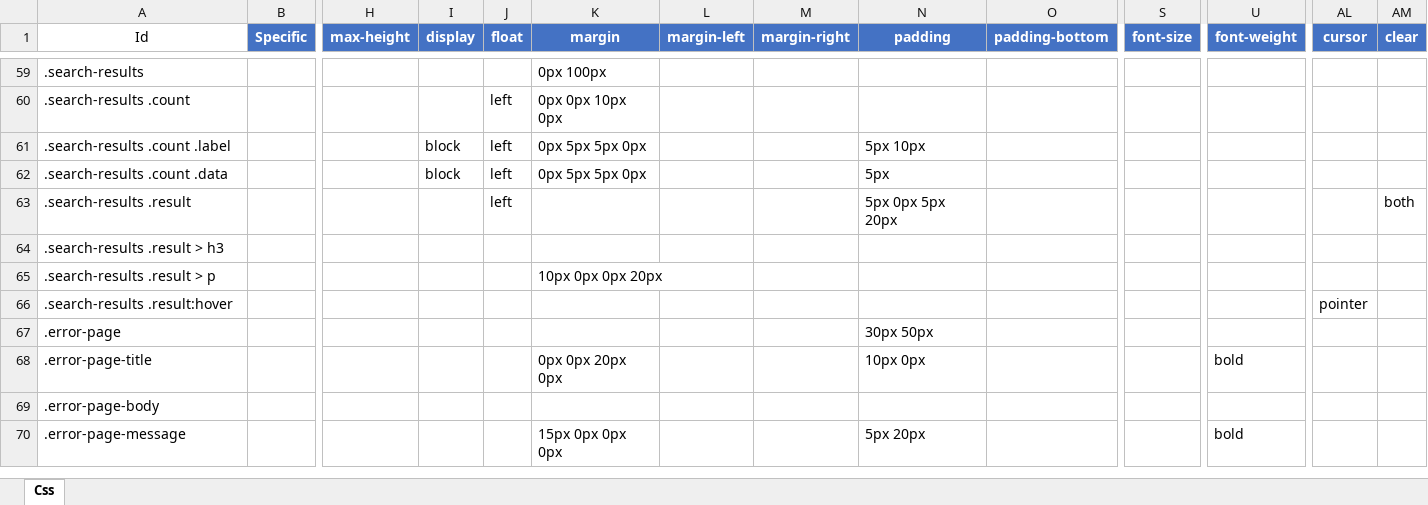
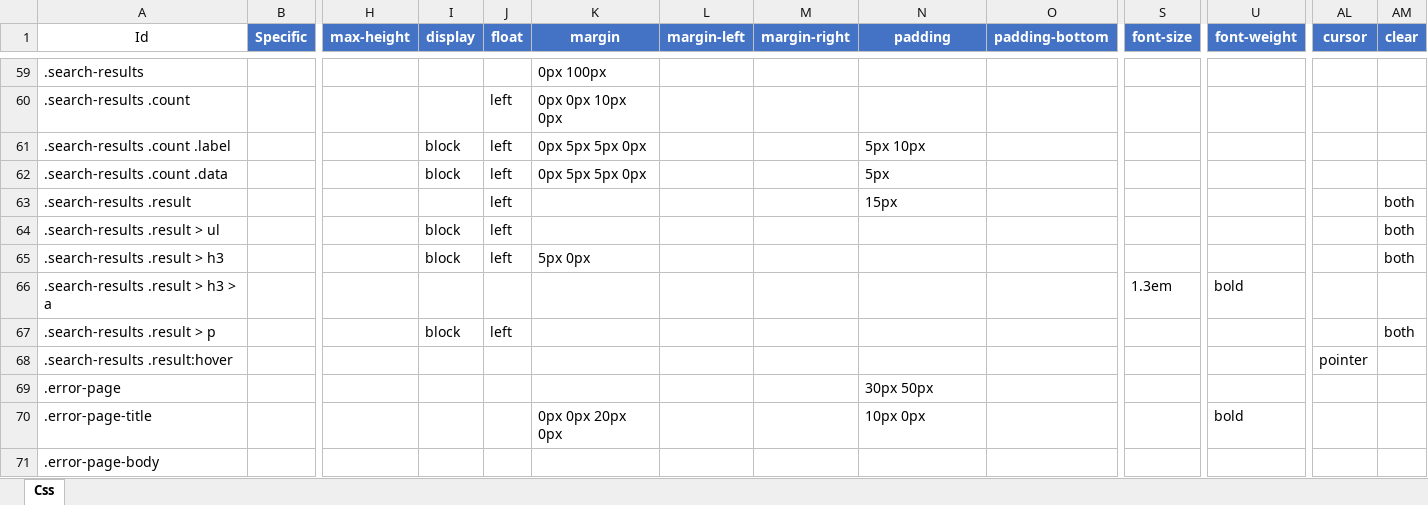
Before and after one commit to Implem/Implem.Pleasanter, an Excel workbook: Implem.Pleasanter/App_Data/Definitions/definition_Css.xlsm, sheet Css, drawn as a sheet; only a part is shown, gaps mark what is left out; the shorter side is filled out with more unchanged rows; values as stored, in another font and other column widths than the file's, no borders; table styles not drawn; addresses are those after the commit; rows hold the shown columns only; the diff names each change by its address in the sheet, - before the commit and + after, or states it on an @@ line.

```diff
--- a/Implem.Pleasanter/App_Data/Definitions/definition_Css.xlsm (sheet Css)
+++ b/Implem.Pleasanter/App_Data/Definitions/definition_Css.xlsm (sheet Css)
-N63 (padding): 5px 0px 5px 20px
+N63 (padding): 15px
+row 64: .search-results .result > ul |  |  | block | left |  |  |  |  |  |  |  |  | both
-I65 (display): (empty)
+I65 (display): block
-J65 (float): (empty)
+J65 (float): left
-K65 (margin): (empty)
+K65 (margin): 5px 0px
-AM65 (clear): (empty)
+AM65 (clear): both
+row 66: .search-results .result > h3 > a |  |  |  |  |  |  |  |  |  | 1.3em | bold
-I67 (display): (empty)
+I67 (display): block
-J67 (float): (empty)
+J67 (float): left
-K67 (margin): 10px 0px 0px 20px
+K67 (margin): (empty)
-AM67 (clear): (empty)
+AM67 (clear): both
```
Also changed, not shown: Implem.Pleasanter/App_Data/Definitions/definition_Code.xlsm, 3 other files.
